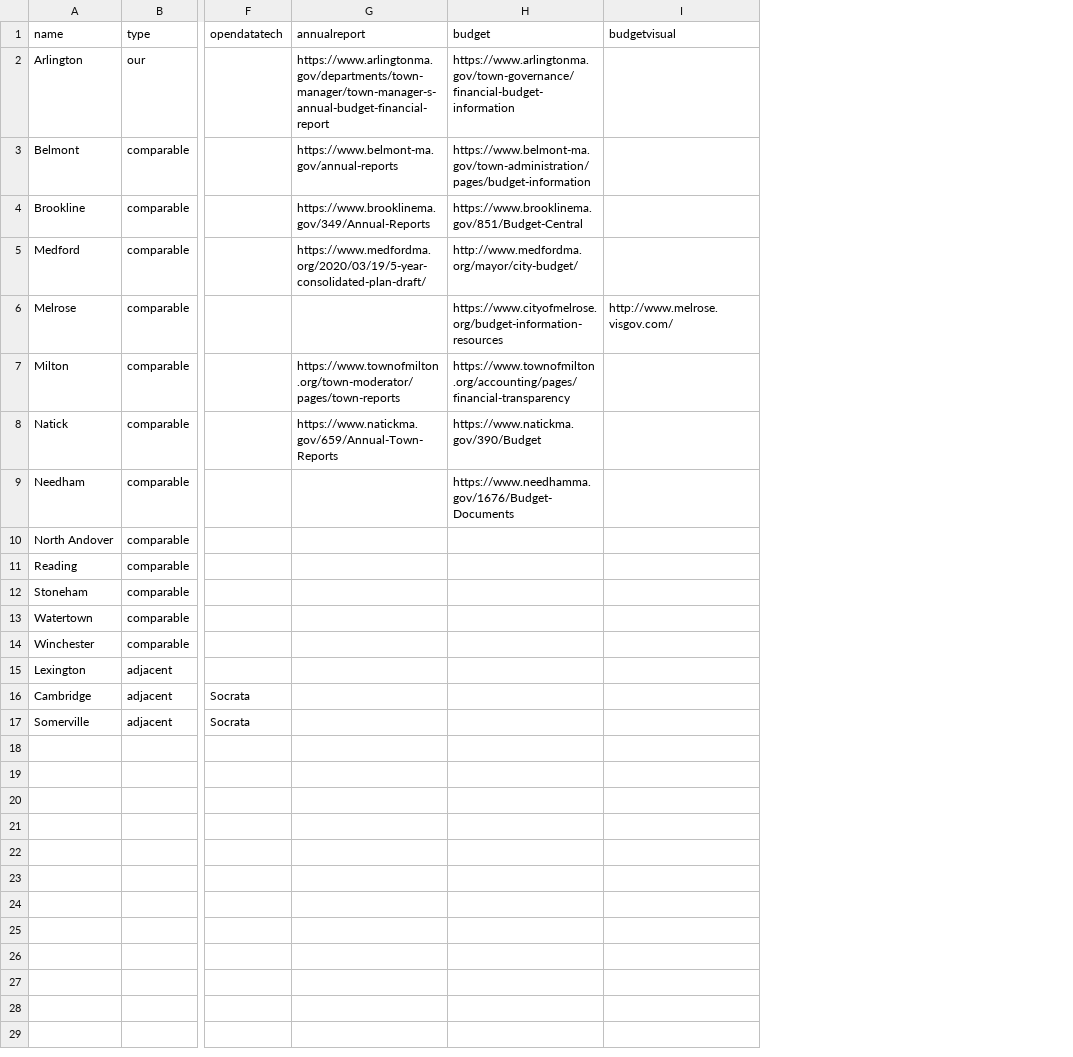
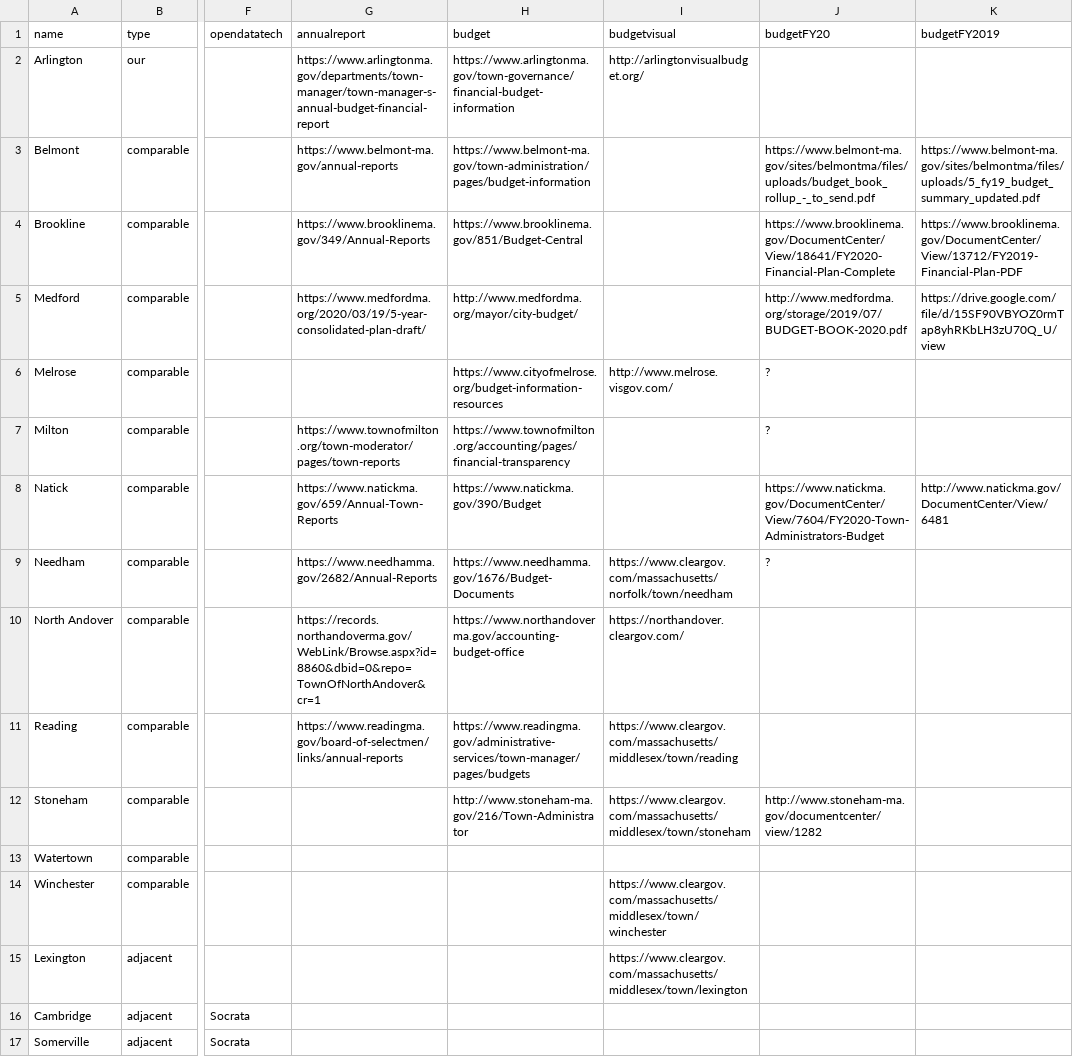
Before and after one commit to ShaneCurcuru/menotomymatters, a CSV file: _data/comptowns.csv, drawn as a sheet; only a part is shown, gaps mark what is left out; the diff names each change by its address in the sheet, - before the commit and + after, or states it on an @@ line.

Commit message:
Add more budget related info

```diff
--- a/_data/comptowns.csv
+++ b/_data/comptowns.csv
+column J (budgetFY20), rows 3-12: https://www.belmont-ma.gov/sites/belmontma/files/uploads/budget_book_rollup_-_to_send.pdf | https://www.brooklinema.gov/DocumentCenter/View/18641/FY2020-Financial-Plan-Complete | http://www.medfordma.org/storage/2019/07/BUDGET-BOOK-2020.pdf | ? | ? | https://www.natickma.gov/DocumentCenter/View/7604/FY2020-Town-Administrators-Budget | ? |  |  | http://www.stoneham-ma.gov/documentcenter/view/1282
+column K (budgetFY2019), rows 3-8: https://www.belmont-ma.gov/sites/belmontma/files/uploads/5_fy19_budget_summary_updated.pdf | https://www.brooklinema.gov/DocumentCenter/View/13712/FY2019-Financial-Plan-PDF | https://drive.google.com/file/d/15SF90VBYOZ0rmTap8yhRKbLH3zU70Q_U/view |  |  | http://www.natickma.gov/DocumentCenter/View/6481
-I2 (budgetvisual): (empty)
+I2 (budgetvisual): http://arlingtonvisualbudget.org/
-G9 (annualreport): (empty)
+G9 (annualreport): https://www.needhamma.gov/2682/Annual-Reports
-I9 (budgetvisual): (empty)
+I9 (budgetvisual): https://www.cleargov.com/massachusetts/norfolk/town/needham
-G10 (annualreport): (empty)
+G10 (annualreport): https://records.northandoverma.gov/WebLink/Browse.aspx?id=8860&dbid=0&repo=TownOfNorthAndover&cr=1
-H10 (budget): (empty)
+H10 (budget): https://www.northandoverma.gov/accounting-budget-office
-I10 (budgetvisual): (empty)
+I10 (budgetvisual): https://northandover.cleargov.com/
-G11 (annualreport): (empty)
+G11 (annualreport): https://www.readingma.gov/board-of-selectmen/links/annual-reports
-H11 (budget): (empty)
+H11 (budget): https://www.readingma.gov/administrative-services/town-manager/pages/budgets
-I11 (budgetvisual): (empty)
+I11 (budgetvisual): https://www.cleargov.com/massachusetts/middlesex/town/reading
-H12 (budget): (empty)
+H12 (budget): http://www.stoneham-ma.gov/216/Town-Administrator
-I12 (budgetvisual): (empty)
+I12 (budgetvisual): https://www.cleargov.com/massachusetts/middlesex/town/stoneham
-I14 (budgetvisual): (empty)
+I14 (budgetvisual): https://www.cleargov.com/massachusetts/middlesex/town/winchester
-I15 (budgetvisual): (empty)
+I15 (budgetvisual): https://www.cleargov.com/massachusetts/middlesex/town/lexington
```
